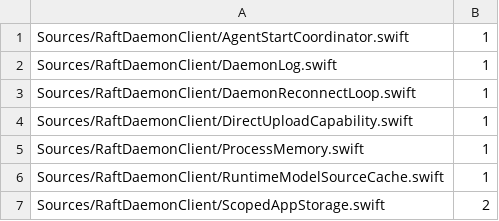
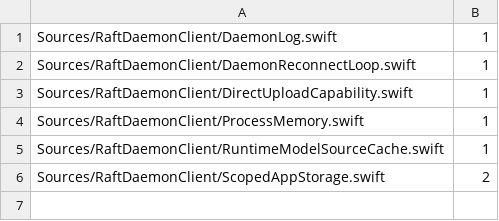
Before and after one commit to kevinzhow/raft-server-swift, a TSV file: scripts/ratchet_unchecked_sendable.tsv, drawn as a sheet.

Commit message:
Check agent start coordinator value-state ownership
Own queue, index, starting IDs and active count in one checked Mutex State while retaining all thirteen original lock domains. Keep cancelAll as initial snapshot, outside callbacks, clear current queue/index and return initial items. Preserve pre-clear evidence, existing late-enqueue clearing, separate pump methods, bounds, priorities, age arithmetic and unused interval behavior. The original five tests and DTO/method bodies are unchanged after normalization; target, full Swift, E2E, smoke, Python, architecture and parity pass. This is checked helper storage, not atomic cancellation, a new race repair, production wiring or full upstream coordinator equivalence. Record the preexisting live-queue/rate/timer/stale semantic gaps explicitly. Unchecked declarations fall from8 to7 across6 files.

```diff
--- a/scripts/ratchet_unchecked_sendable.tsv
+++ b/scripts/ratchet_unchecked_sendable.tsv
@@ -1,2 +1 @@
-Sources/RaftDaemonClient/AgentStartCoordinator.swift	1
 Sources/RaftDaemonClient/DaemonLog.swift	1
```
Also changed, not shown: 6 other files.
